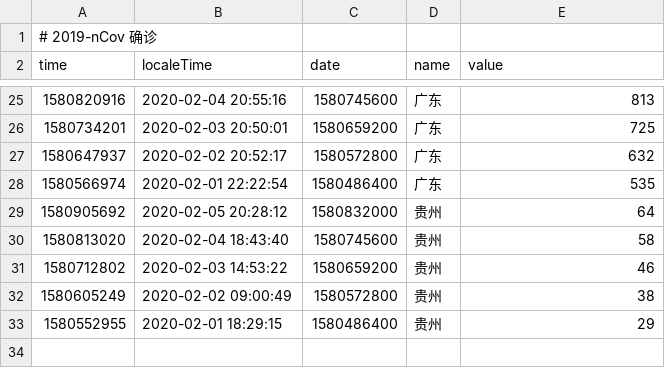
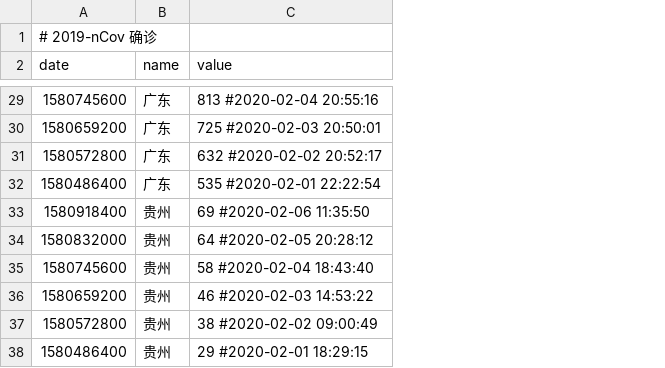
Before and after one commit to woowu/nCov-2019-stats, a CSV file: data/area-daily.csv, drawn as a sheet; only a part is shown, gaps mark what is left out; removed rows and columns are numbered as before the commit, all else as after; the diff covers the shown part only; the diff names each change by its address in the sheet, - before the commit and + after, or states it on an @@ line.

```diff
--- a/data/area-daily.csv
+++ b/data/area-daily.csv
-column A (time), row 1: # 2019-nCov 确诊; rows 25-33: 1580820916 | 1580734201 | 1580647937 | 1580566974 | 1580905692 | 1580813020 | 1580712802 | 1580605249 | 1580552955
-column B (localeTime), rows 25-33: 2020-02-04 20:55:16 | 2020-02-03 20:50:01 | 2020-02-02 20:52:17 | 2020-02-01 22:22:54 | 2020-02-05 20:28:12 | 2020-02-04 18:43:40 | 2020-02-03 14:53:22 | 2020-02-02 09:00:49 | 2020-02-01 18:29:15
-A1 (date): (empty)
+A1 (date): # 2019-nCov 确诊
-C29 (value): 813
+C29 (value): 813 #2020-02-04 20:55:16
-C30 (value): 725
+C30 (value): 725 #2020-02-03 20:50:01
-C31 (value): 632
+C31 (value): 632 #2020-02-02 20:52:17
-C32 (value): 535
+C32 (value): 535 #2020-02-01 22:22:54
+row 33: 1580918400 | 贵州 | 69 #2020-02-06 11:35:50
-C34 (value): 64
+C34 (value): 64 #2020-02-05 20:28:12
-C35 (value): 58
+C35 (value): 58 #2020-02-04 18:43:40
-C36 (value): 46
+C36 (value): 46 #2020-02-03 14:53:22
-C37 (value): 38
+C37 (value): 38 #2020-02-02 09:00:49
-C38 (value): 29
+C38 (value): 29 #2020-02-01 18:29:15
```
Also changed, not shown: 4 added rows and 22 edited cells elsewhere in this file, data/area-derivertive.csv, data/overall-daily.csv, 11 other files.
